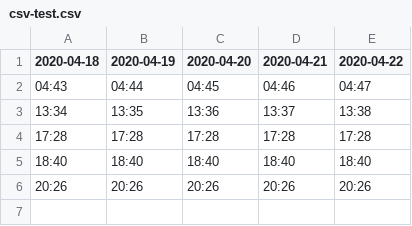
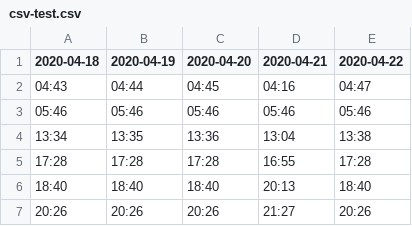
Before and after one commit to soumavm/Mosque-TimeTable-Display-1761548, a CSV file: csv-test.csv, drawn as a sheet.

```diff
--- a/csv-test.csv
+++ b/csv-test.csv
@@ -1,6 +1,7 @@
 2020-04-18,2020-04-19,2020-04-20,2020-04-21,2020-04-22
-04:43,04:44,04:45,04:46,04:47
-13:34,13:35,13:36,13:37,13:38
-17:28,17:28,17:28,17:28,17:28
-18:40,18:40,18:40,18:40,18:40
-20:26,20:26,20:26,20:26,20:26
+04:43,04:44,04:45,04:16,04:47
+05:46,05:46,05:46,05:46,05:46
+13:34,13:35,13:36,13:04,13:38
+17:28,17:28,17:28,16:55,17:28
+18:40,18:40,18:40,20:13,18:40
+20:26,20:26,20:26,21:27,20:26
```
Also changed, not shown: 1 other file.
